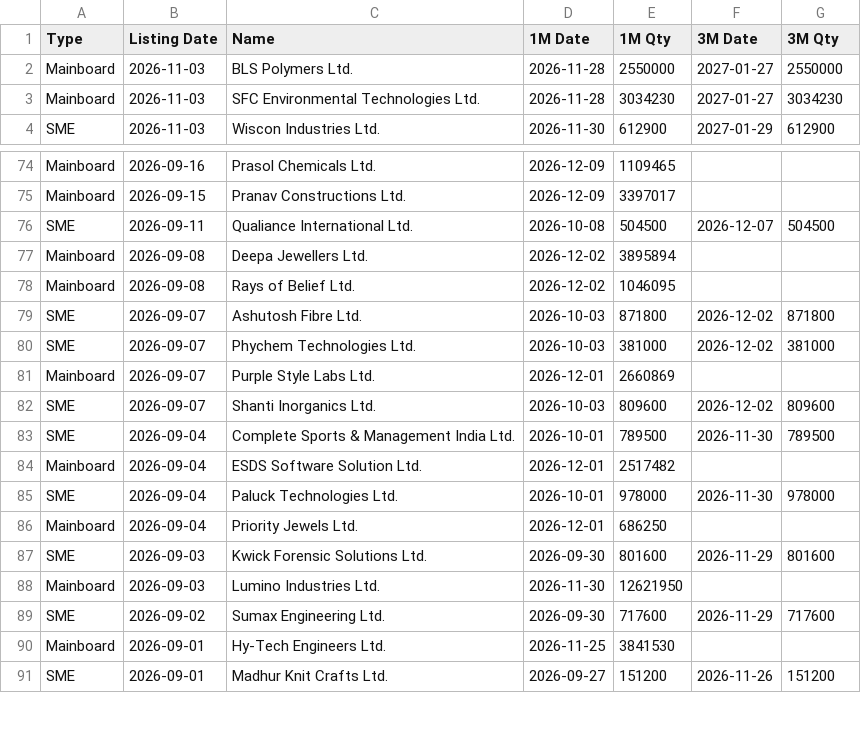
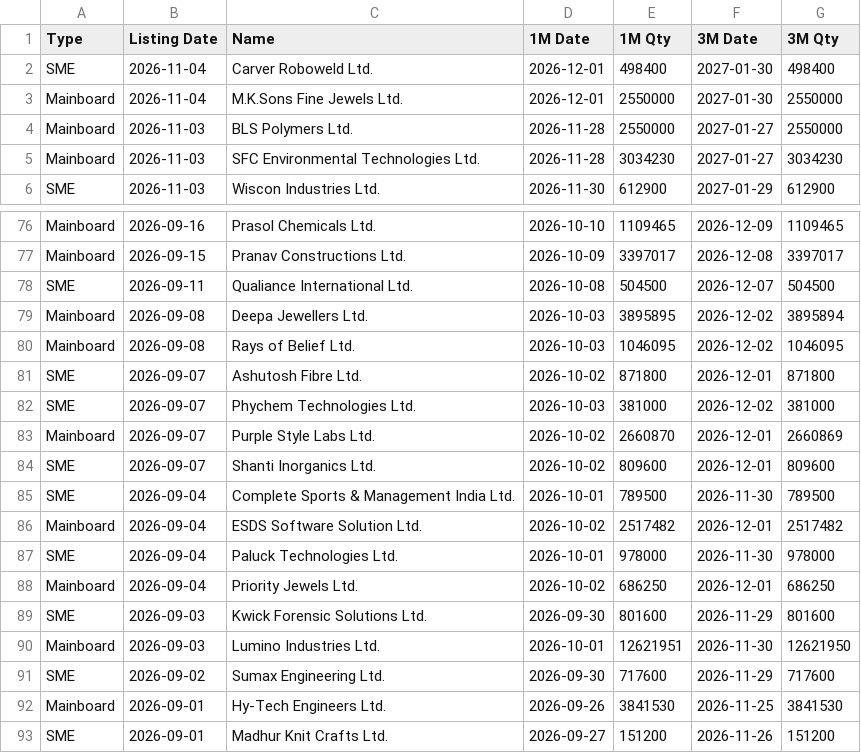
Before and after one commit to vineetsm999-byte/ipo---lockin, a CSV file: lockin_data.csv, drawn as a sheet; only a part is shown, gaps mark what is left out; addresses are those after the commit; the diff covers the shown part only; the diff names each change by its address in the sheet, - before the commit and + after, or states it on an @@ line.

```diff
--- a/lockin_data.csv
+++ b/lockin_data.csv
+row 2: SME | 2026-11-04 | Carver Roboweld Ltd. | 2026-12-01 | 498400 | 2027-01-30 | 498400
+row 3: Mainboard | 2026-11-04 | M.K.Sons Fine Jewels Ltd. | 2026-12-01 | 2550000 | 2027-01-30 | 2550000
-D76 (1M Date): 2026-12-09
+D76 (1M Date): 2026-10-10
-F76 (3M Date): (empty)
+F76 (3M Date): 2026-12-09
-G76 (3M Qty): (empty)
+G76 (3M Qty): 1109465
-D77 (1M Date): 2026-12-09
+D77 (1M Date): 2026-10-09
-F77 (3M Date): (empty)
+F77 (3M Date): 2026-12-08
-G77 (3M Qty): (empty)
+G77 (3M Qty): 3397017
-D79:D80 (1M Date): 2026-12-02
+D79:D80 (1M Date): 2026-10-03
-E79 (1M Qty): 3895894
+E79 (1M Qty): 3895895
-F79:F80 (3M Date): (empty)
+F79:F80 (3M Date): 2026-12-02
-G79 (3M Qty): (empty)
+G79 (3M Qty): 3895894
-G80 (3M Qty): (empty)
+G80 (3M Qty): 1046095
-D81 (1M Date): 2026-10-03
+D81 (1M Date): 2026-10-02
-F81 (3M Date): 2026-12-02
+F81 (3M Date): 2026-12-01
-D83 (1M Date): 2026-12-01
+D83 (1M Date): 2026-10-02
-E83 (1M Qty): 2660869
+E83 (1M Qty): 2660870
-F83 (3M Date): (empty)
+F83 (3M Date): 2026-12-01
-G83 (3M Qty): (empty)
+G83 (3M Qty): 2660869
-D84 (1M Date): 2026-10-03
+D84 (1M Date): 2026-10-02
-F84 (3M Date): 2026-12-02
+F84 (3M Date): 2026-12-01
-D86 (1M Date): 2026-12-01
+D86 (1M Date): 2026-10-02
-F86 (3M Date): (empty)
+F86 (3M Date): 2026-12-01
-G86 (3M Qty): (empty)
+G86 (3M Qty): 2517482
-D88 (1M Date): 2026-12-01
+D88 (1M Date): 2026-10-02
-F88 (3M Date): (empty)
+F88 (3M Date): 2026-12-01
-G88 (3M Qty): (empty)
+G88 (3M Qty): 686250
-D90 (1M Date): 2026-11-30
+D90 (1M Date): 2026-10-01
-E90 (1M Qty): 12621950
+E90 (1M Qty): 12621951
-F90 (3M Date): (empty)
+F90 (3M Date): 2026-11-30
-G90 (3M Qty): (empty)
+G90 (3M Qty): 12621950
-D92 (1M Date): 2026-11-25
+D92 (1M Date): 2026-09-26
-F92 (3M Date): (empty)
+F92 (3M Date): 2026-11-25
-G92 (3M Qty): (empty)
+G92 (3M Qty): 3841530
```
Also changed, not shown: 139 edited cells elsewhere in this file.
